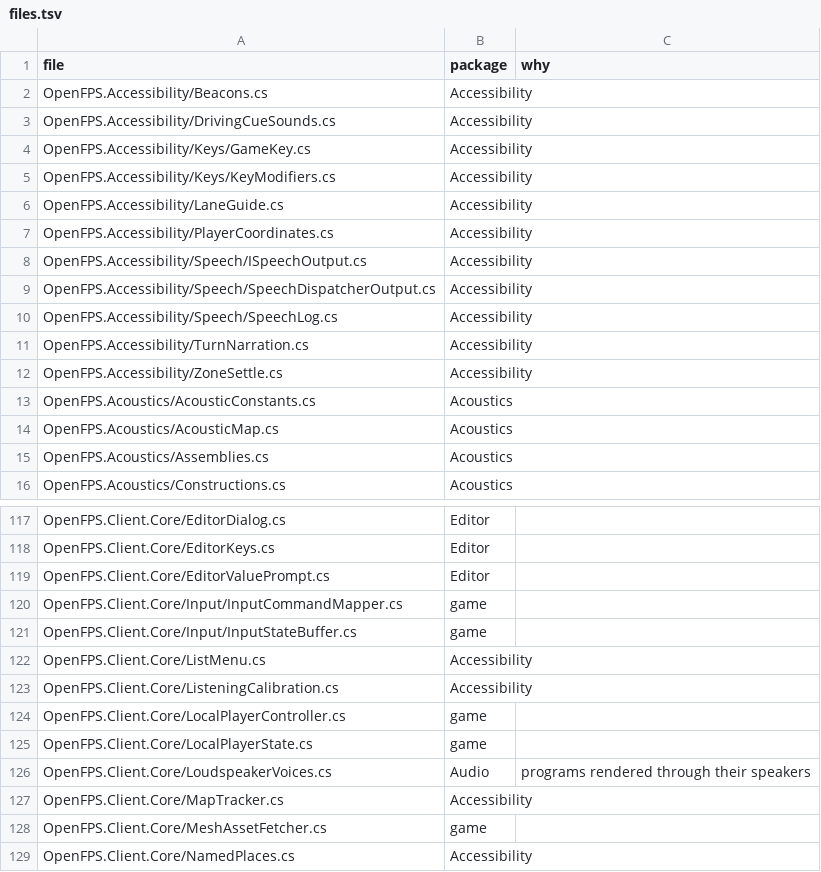
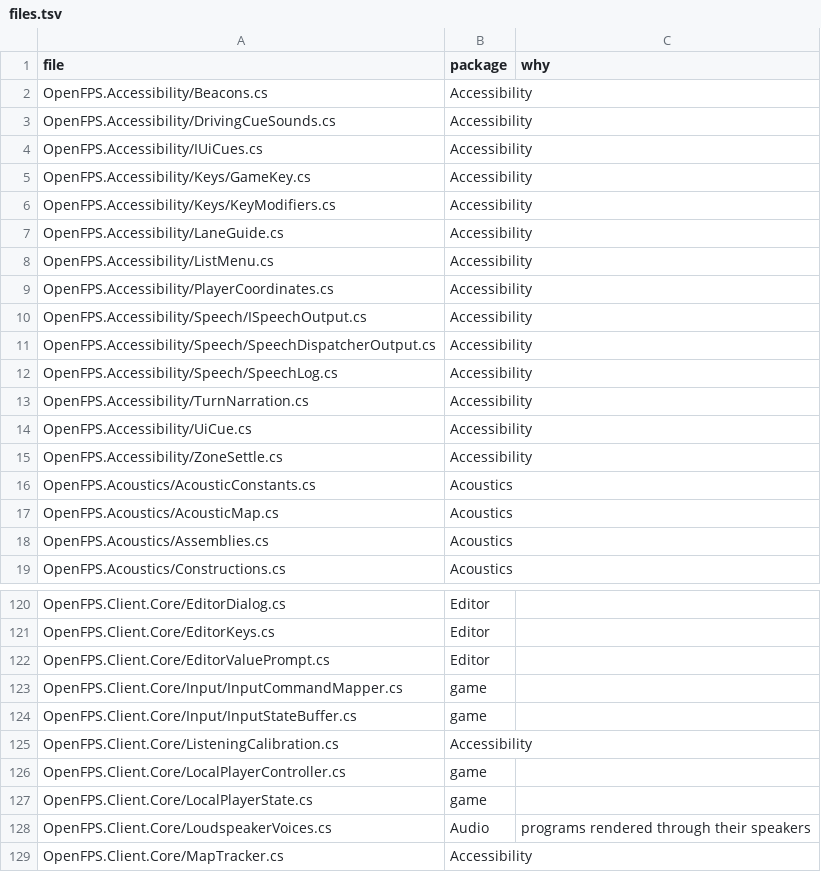
Before and after one commit to churst90/open-fps, a TSV file: OpenFPS.Tests/EnginePackages/files.tsv, drawn as a sheet; only a part is shown, gaps mark what is left out; the shorter side is filled out with more unchanged rows; removed rows and columns are numbered as before the commit, all else as after; the diff names each change by its address in the sheet, - before the commit and + after, or states it on an @@ line.

```diff
--- a/OpenFPS.Tests/EnginePackages/files.tsv
+++ b/OpenFPS.Tests/EnginePackages/files.tsv
+row 4: OpenFPS.Accessibility/IUiCues.cs | Accessibility
+row 8: OpenFPS.Accessibility/ListMenu.cs | Accessibility
+row 14: OpenFPS.Accessibility/UiCue.cs | Accessibility
-row 122: OpenFPS.Client.Core/ListMenu.cs | Accessibility
```
Also changed, not shown: OpenFPS.Tests/LibraryBoundary/files.tsv, 9 other files.
